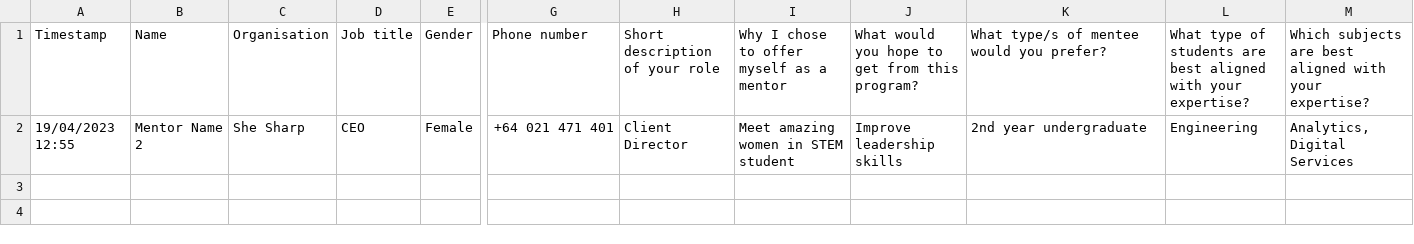
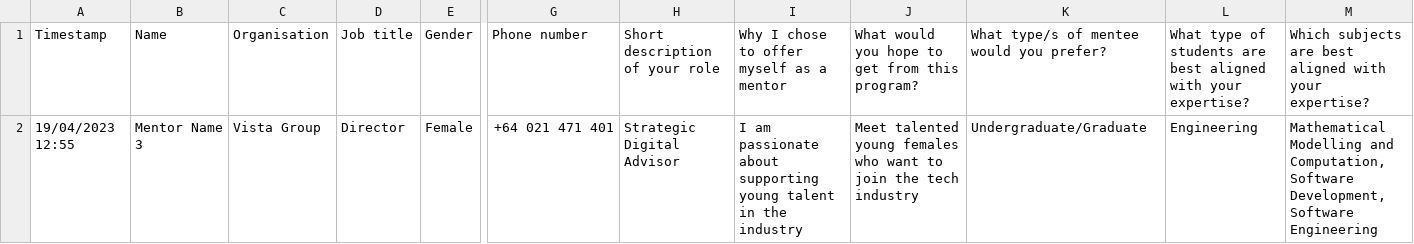
Before and after one commit to JittyVar/mentorshipProject, a CSV file: Dashboard/ai-mentorship/src/app/api/pair/data/mentor_eoi_data.csv, drawn as a sheet; only a part is shown, gaps mark what is left out; the diff names each change by its address in the sheet, - before the commit and + after, or states it on an @@ line.

```diff
--- a/Dashboard/ai-mentorship/src/app/api/pair/data/mentor_eoi_data.csv
+++ b/Dashboard/ai-mentorship/src/app/api/pair/data/mentor_eoi_data.csv
-B2: Mentor Name 2
+B2: Mentor Name 3
-C2: She Sharp
+C2: Vista Group
-D2: CEO
+D2: Director
-H2: Client Director
+H2: Strategic Digital Advisor
-I2: Meet amazing women in STEM student
+I2: I am passionate about supporting young talent in the industry
-J2: Improve leadership skills
+J2: Meet talented young females who want to join the tech industry
-K2: 2nd year undergraduate
+K2: Undergraduate/Graduate
-M2: Analytics, Digital Services
+M2: Mathematical Modelling and Computation, Software Development, Software Engineering
```
Also changed, not shown: 7 other files.
